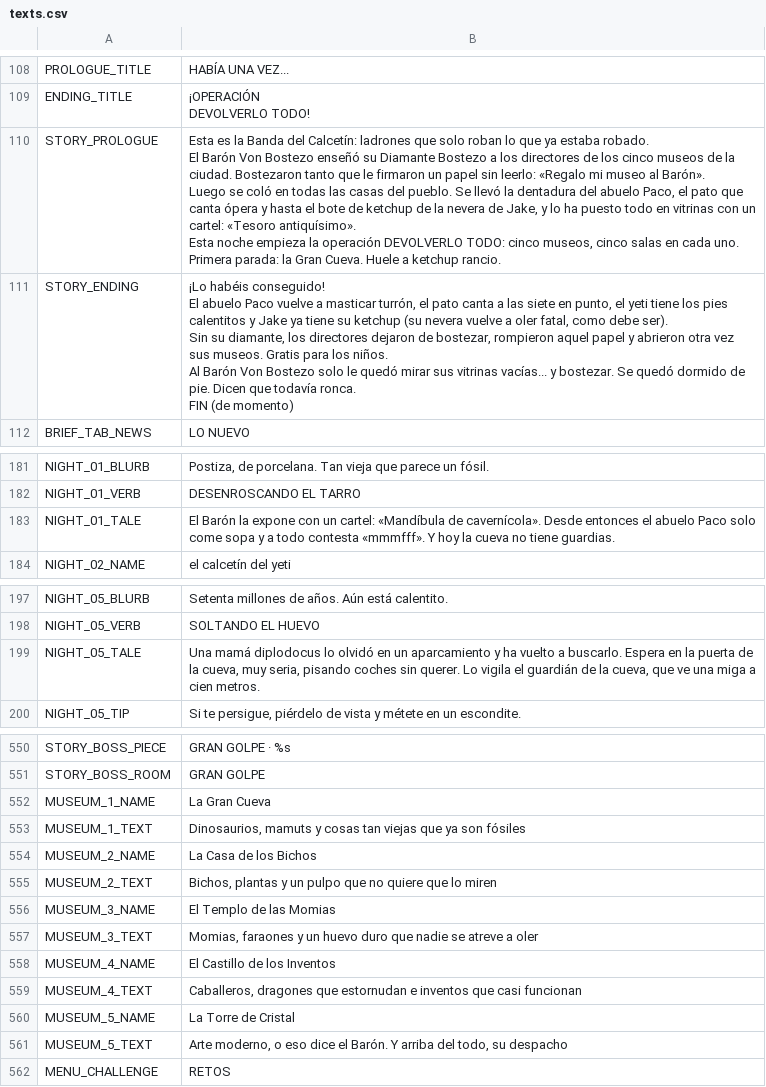
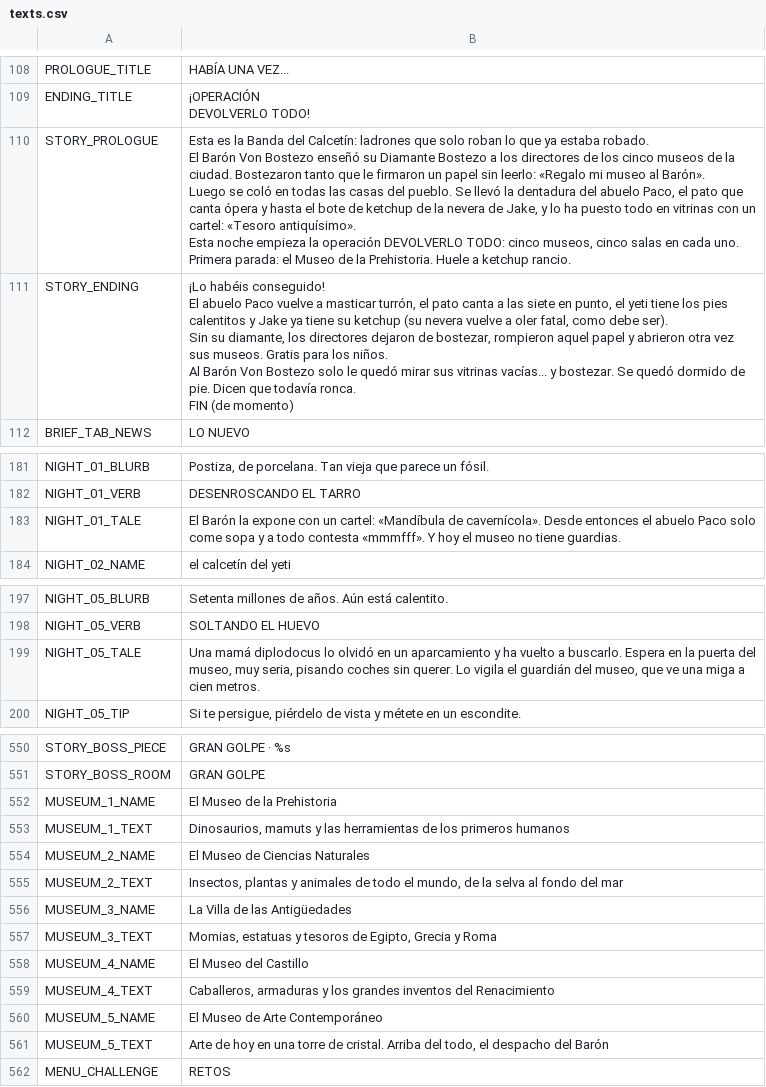
Before and after one commit to didelco/ladron, a CSV file: locale/texts.csv, drawn as a sheet; only a part is shown, gaps mark what is left out.

```diff
--- a/locale/texts.csv
+++ b/locale/texts.csv
@@ -110,9 +110,9 @@ ENDING_TITLE,"¡OPERACIÓN
 DEVOLVERLO TODO!"
-STORY_PROLOGUE,"Esta es la Banda del Calcetín: ladrones que solo roban lo que ya estaba robado.
-
-El Barón Von Bostezo enseñó su Diamante Bostezo a los directores de los cinco museos de la ciudad. Bostezaron tanto que le firmaron un papel sin leerlo: «Regalo mi museo al Barón».
-
-Luego se coló en todas las casas del pueblo. Se llevó la dentadura del abuelo Paco, el pato que canta ópera y hasta el bote de ketchup de la nevera de Jake, y lo ha puesto todo en vitrinas con un cartel: «Tesoro antiquísimo».
-
-Esta noche empieza la operación DEVOLVERLO TODO: cinco museos, cinco salas en cada uno. Primera parada: la Gran Cueva. Huele a ketchup rancio."
+STORY_PROLOGUE,"Esta es la Banda del Calcetín: ladrones que solo roban lo que ya estaba robado.
+
+El Barón Von Bostezo enseñó su Diamante Bostezo a los directores de los cinco museos de la ciudad. Bostezaron tanto que le firmaron un papel sin leerlo: «Regalo mi museo al Barón».
+
+Luego se coló en todas las casas del pueblo. Se llevó la dentadura del abuelo Paco, el pato que canta ópera y hasta el bote de ketchup de la nevera de Jake, y lo ha puesto todo en vitrinas con un cartel: «Tesoro antiquísimo».
+
+Esta noche empieza la operación DEVOLVERLO TODO: cinco museos, cinco salas en cada uno. Primera parada: el Museo de la Prehistoria. Huele a ketchup rancio."
 STORY_ENDING,"¡Lo habéis conseguido!
@@ -197,3 +197,3 @@ NIGHT_01_BLURB,"Postiza, de porcelana. Tan vieja que parece un fósil."
 NIGHT_01_VERB,DESENROSCANDO EL TARRO
-NIGHT_01_TALE,El Barón la expone con un cartel: «Mandíbula de cavernícola». Desde entonces el abuelo Paco solo come sopa y a todo contesta «mmmfff». Y hoy la cueva no tiene guardias.
+NIGHT_01_TALE,El Barón la expone con un cartel: «Mandíbula de cavernícola». Desde entonces el abuelo Paco solo come sopa y a todo contesta «mmmfff». Y hoy el museo no tiene guardias.
 NIGHT_02_NAME,el calcetín del yeti
@@ -213,3 +213,3 @@ NIGHT_05_BLURB,Setenta millones de años. Aún está calentito.
 NIGHT_05_VERB,SOLTANDO EL HUEVO
-NIGHT_05_TALE,"Una mamá diplodocus lo olvidó en un aparcamiento y ha vuelto a buscarlo. Espera en la puerta de la cueva, muy seria, pisando coches sin querer. Lo vigila el guardián de la cueva, que ve una miga a cien metros."
+NIGHT_05_TALE,"Una mamá diplodocus lo olvidó en un aparcamiento y ha vuelto a buscarlo. Espera en la puerta del museo, muy seria, pisando coches sin querer. Lo vigila el guardián del museo, que ve una miga a cien metros."
 NIGHT_05_TIP,"Si te persigue, piérdelo de vista y métete en un escondite."
@@ -566,12 +566,12 @@ STORY_BOSS_PIECE,GRAN GOLPE · %s
 STORY_BOSS_ROOM,GRAN GOLPE
-MUSEUM_1_NAME,La Gran Cueva
-MUSEUM_1_TEXT,"Dinosaurios, mamuts y cosas tan viejas que ya son fósiles"
-MUSEUM_2_NAME,La Casa de los Bichos
-MUSEUM_2_TEXT,"Bichos, plantas y un pulpo que no quiere que lo miren"
-MUSEUM_3_NAME,El Templo de las Momias
-MUSEUM_3_TEXT,"Momias, faraones y un huevo duro que nadie se atreve a oler"
-MUSEUM_4_NAME,El Castillo de los Inventos
-MUSEUM_4_TEXT,"Caballeros, dragones que estornudan e inventos que casi funcionan"
-MUSEUM_5_NAME,La Torre de Cristal
-MUSEUM_5_TEXT,"Arte moderno, o eso dice el Barón. Y arriba del todo, su despacho"
+MUSEUM_1_NAME,El Museo de la Prehistoria
+MUSEUM_1_TEXT,"Dinosaurios, mamuts y las herramientas de los primeros humanos"
+MUSEUM_2_NAME,El Museo de Ciencias Naturales
+MUSEUM_2_TEXT,"Insectos, plantas y animales de todo el mundo, de la selva al fondo del mar"
+MUSEUM_3_NAME,La Villa de las Antigüedades
+MUSEUM_3_TEXT,"Momias, estatuas y tesoros de Egipto, Grecia y Roma"
+MUSEUM_4_NAME,El Museo del Castillo
+MUSEUM_4_TEXT,"Caballeros, armaduras y los grandes inventos del Renacimiento"
+MUSEUM_5_NAME,El Museo de Arte Contemporáneo
+MUSEUM_5_TEXT,"Arte de hoy en una torre de cristal. Arriba del todo, el despacho del Barón"
 MENU_CHALLENGE,RETOS
```
Also changed, not shown: 11 other files.
